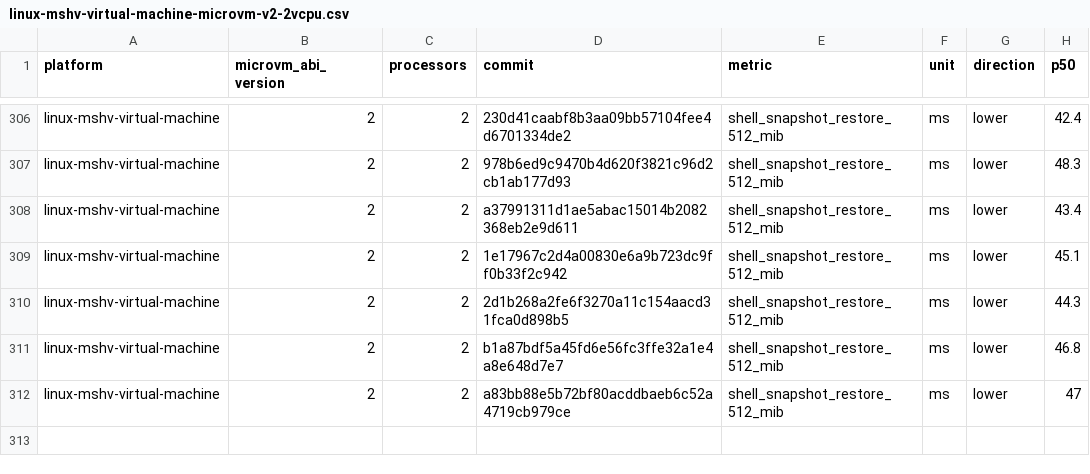
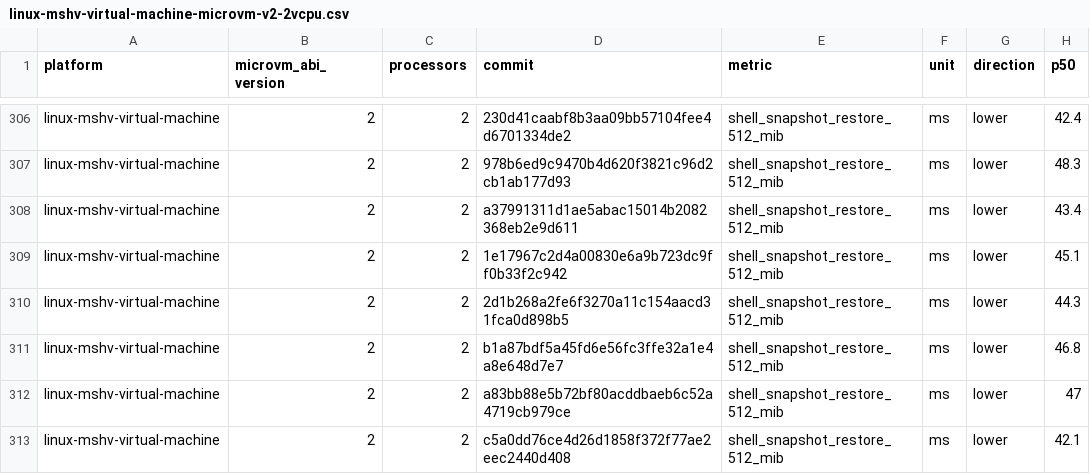
Before and after one commit to Jbansal2/nvx, a CSV file: data/linux-mshv-virtual-machine-microvm-v2-2vcpu.csv, drawn as a sheet; only a part is shown, gaps mark what is left out.

```diff
--- a/data/linux-mshv-virtual-machine-microvm-v2-2vcpu.csv
+++ b/data/linux-mshv-virtual-machine-microvm-v2-2vcpu.csv
@@ -312 +312,2 @@ linux-mshv-virtual-machine,2,2,b1a87bdf5a45fd6e56fc3ffe32a1e4a8e648d7e7,shell_sn
 linux-mshv-virtual-machine,2,2,a83bb88e5b72bf80acddbaeb6c52a4719cb979ce,shell_snapshot_restore_512_mib,ms,lower,47
+linux-mshv-virtual-machine,2,2,c5a0dd76ce4d26d1858f372f77ae2eec2440d408,shell_snapshot_restore_512_mib,ms,lower,42.1
```
Also changed, not shown: data/linux-mshv-virtual-machine-microvm-v2-4vcpu.csv, data/linux-mshv-virtual-machine-microvm-v2-8vcpu.csv, 9 other files.
